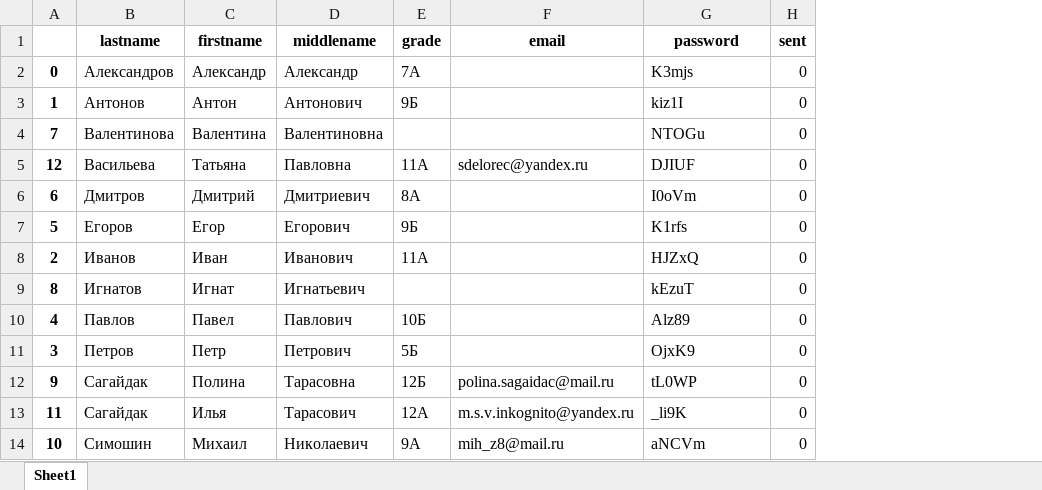
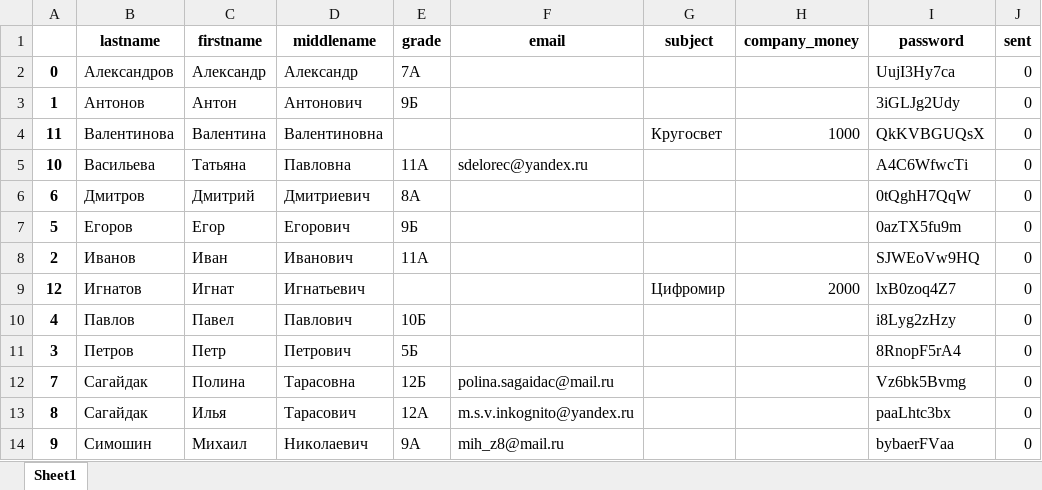
Before and after one commit to blueflyingpanda/Payment, an Excel workbook: economic_game_with_passwords.xlsx, sheet Sheet1, drawn as a sheet; values as stored, in another font and other column widths than the file's, no borders; addresses are those after the commit; the diff names each change by its address in the sheet, - before the commit and + after, or states it on an @@ line.

```diff
--- a/economic_game_with_passwords.xlsx (sheet Sheet1)
+++ b/economic_game_with_passwords.xlsx (sheet Sheet1)
+column G (subject), rows 4-9: Кругосвет |  |  |  |  | Цифромир
+column H (company_money), rows 4-9: 1000 |  |  |  |  | 2000
-I2 (password): K3mjs
+I2 (password): UujI3Hy7ca
-I3 (password): kiz1I
+I3 (password): 3iGLJg2Udy
-A4: 7
+A4: 11
-I4 (password): NTOGu
+I4 (password): QkKVBGUQsX
-A5: 12
+A5: 10
-I5 (password): DJIUF
+I5 (password): A4C6WfwcTi
-I6 (password): I0oVm
+I6 (password): 0tQghH7QqW
-I7 (password): K1rfs
+I7 (password): 0azTX5fu9m
-I8 (password): HJZxQ
+I8 (password): SJWEoVw9HQ
-A9: 8
+A9: 12
-I9 (password): kEzuT
+I9 (password): lxB0zoq4Z7
-I10 (password): Alz89
+I10 (password): i8Lyg2zHzy
-I11 (password): OjxK9
+I11 (password): 8RnopF5rA4
-A12: 9
+A12: 7
-I12 (password): tL0WP
+I12 (password): Vz6bk5Bvmg
-A13: 11
+A13: 8
-I13 (password): _li9K
+I13 (password): paaLhtc3bx
-A14: 10
+A14: 9
-I14 (password): aNCVm
+I14 (password): bybaerFVaa
```
Also changed, not shown: economic_game_ministers_with_passwords.xlsx, 3 other files.
